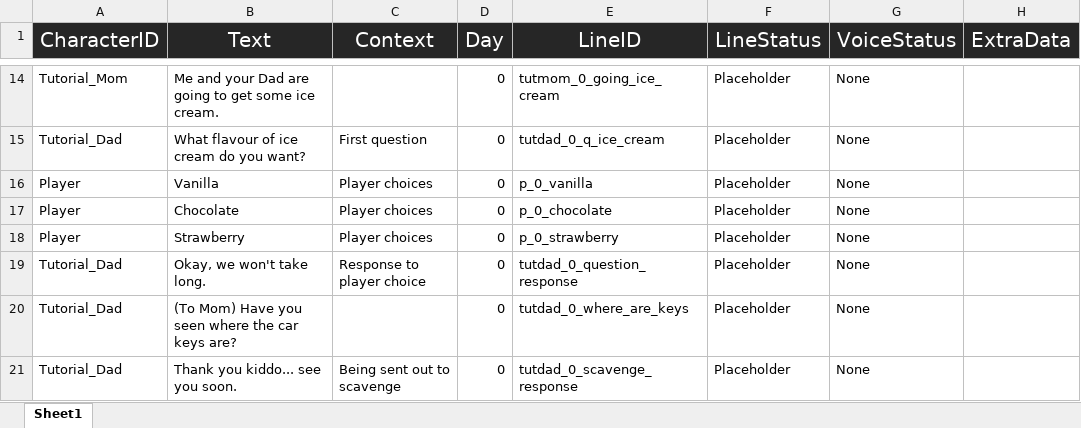
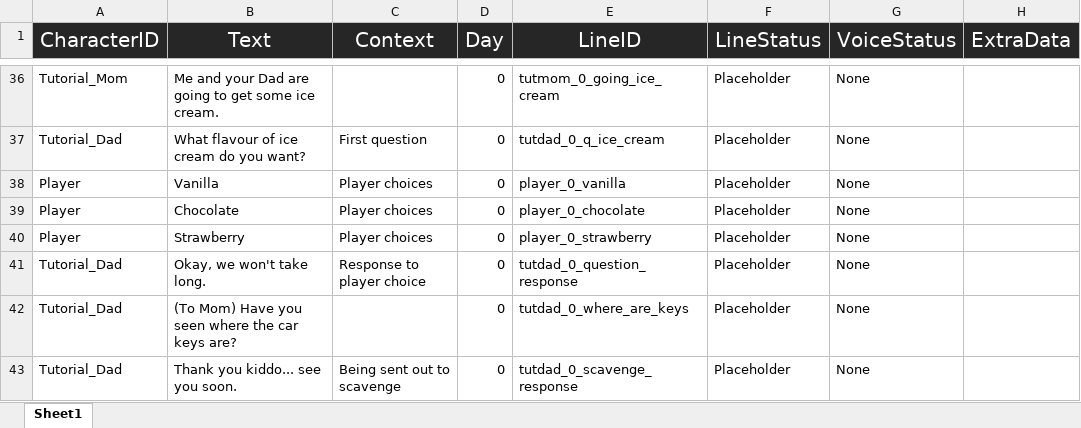
Before and after one commit to Tobogganeer/BeyondTheDoor, an Excel workbook: Lines.xlsx, sheet Sheet1, drawn as a sheet; only a part is shown, gaps mark what is left out; values as stored, in another font and other column widths than the file's, no borders; conditional formats not drawn; addresses are those after the commit; the diff covers the shown part only; the diff names each change by its address in the sheet, - before the commit and + after, or states it on an @@ line.

Commit message:
Added lines to auto-generate character IDs

```diff
--- a/Lines.xlsx (sheet Sheet1)
+++ b/Lines.xlsx (sheet Sheet1)
-E38 (LineID): p_0_vanilla
+E38 (LineID): player_0_vanilla
-E39 (LineID): p_0_chocolate
+E39 (LineID): player_0_chocolate
-E40 (LineID): p_0_strawberry
+E40 (LineID): player_0_strawberry
```
Also changed, not shown: 22 added rows elsewhere in this sheet, 6 other files.
